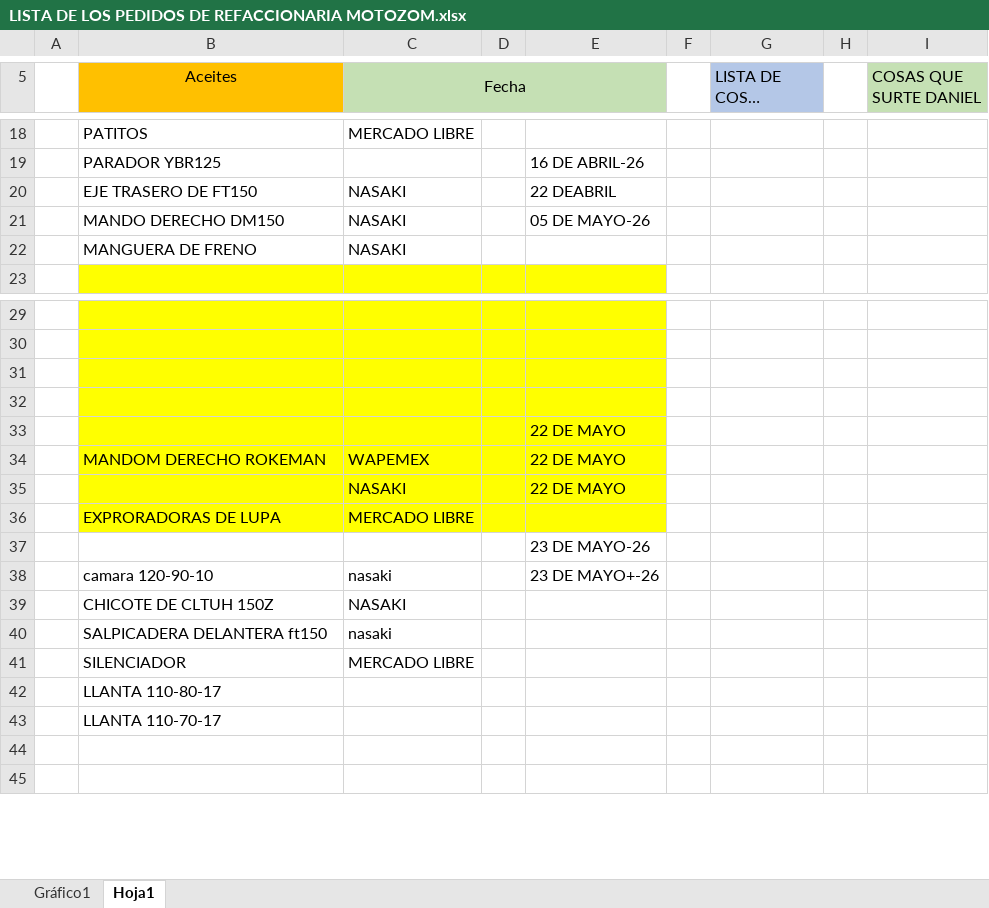
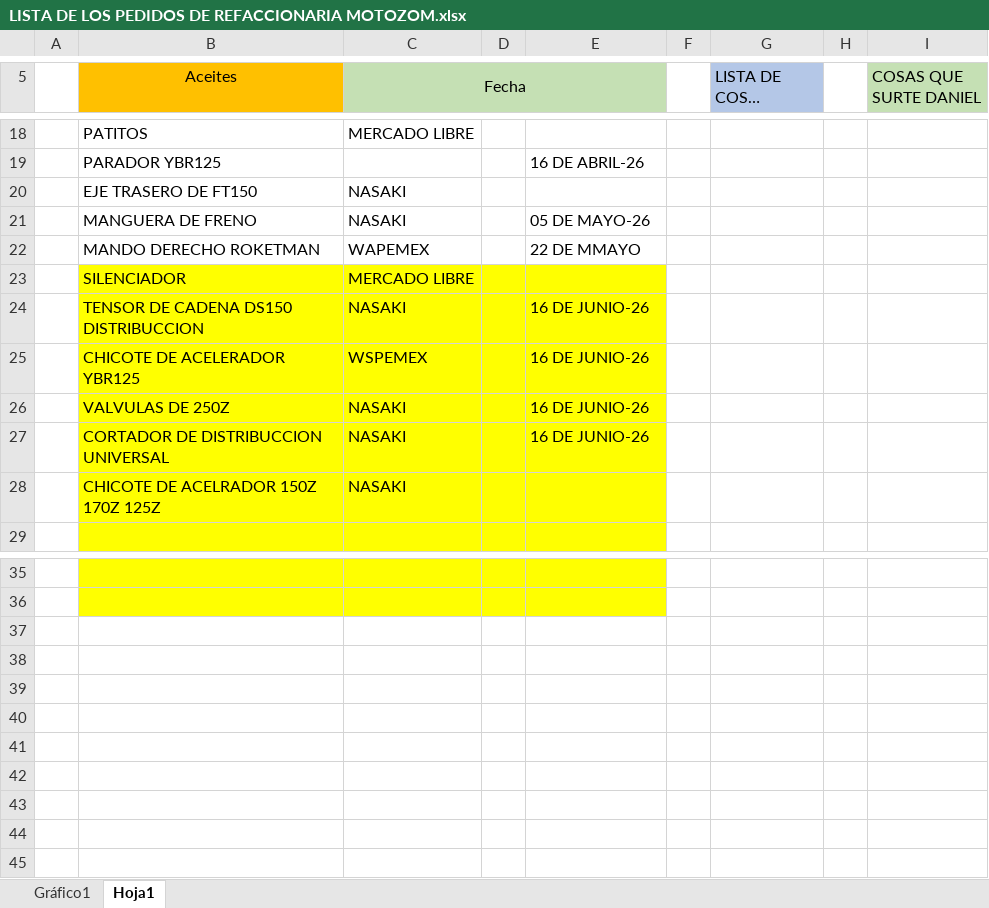
Before and after one commit to MotoZom/Motozom, an Excel workbook: cosas por pedir/LISTA DE LOS PEDIDOS DE REFACCIONARIA MOTOZOM.xlsx, sheet Hoja1, drawn as a sheet; only a part is shown, gaps mark what is left out; long unchanged cells end in …; values as stored, in another font and other column widths than the file's, no borders; removed rows and columns are numbered as before the commit, all else as after; rows hold the shown columns only; the diff covers the shown part only; the diff names each change by its address in the sheet, - before the commit and + after, or states it on an @@ line.

```diff
--- a/cosas por pedir/LISTA DE LOS PEDIDOS DE REFACCIONARIA MOTOZOM.xlsx (sheet Hoja1)
+++ b/cosas por pedir/LISTA DE LOS PEDIDOS DE REFACCIONARIA MOTOZOM.xlsx (sheet Hoja1)
-E20: 22 DEABRIL
+E20: (empty)
-B21 (Aceites): MANDO DERECHO DM150
+B21 (Aceites): MANGUERA DE FRENO
+row 22:  | MANDO DERECHO ROKETMAN | WAPEMEX |  | 22 DE MMAYO
@@ row 41 moved to row 23: SILENCIADOR @@
+row 24:  | TENSOR DE CADENA DS150 DISTRIBUCCION | NASAKI |  | 16 DE JUNIO-26
+row 25:  | CHICOTE DE ACELERADOR YBR125 | WSPEMEX |  | 16 DE JUNIO-26
+row 26:  | VALVULAS DE 250Z | NASAKI |  | 16 DE JUNIO-26
+row 27:  | CORTADOR DE DISTRIBUCCION UNIVERSAL | NASAKI |  | 16 DE JUNIO-26
-B28 (Aceites): MANGUERA DE FRENO
+B28 (Aceites): CHICOTE DE ACELRADOR 150Z 170Z 125Z
-B28:E28 fill: none
+B28:E28 fill: #FFFF00
-B37:E42 fill: #FFFF00
+B37:E42 fill: none
-E39: 22 DE MAYO
+E39: (empty)
-row 40:  | MANDOM DERECHO ROKEMAN | WAPEMEX |  | 22 DE MAYO
+row 40: (empty)
-row 41:  |  | NASAKI |  | 22 DE MAYO
+row 41: (empty)
-row 42:  | EXPRORADORAS DE LUPA | MERCADO LIBRE
+row 42: (empty)
-E43: 23 DE MAYO-26
+E43: (empty)
-row 38:  | camara 120-90-10 | nasaki |  | 23 DE MAYO+-26
-row 39:  | CHICOTE DE CLTUH 150Z | NASAKI
-row 40:  | SALPICADERA DELANTERA ft150 | nasaki
-row 42:  | LLANTA 110-80-17
-row 43:  | LLANTA 110-70-17
```
Also changed, not shown: 3 removed rows and 4 edited cells elsewhere in this sheet, charts or pictures, Cosas que llegan de mercado/2026/Periodo 1/Nota3 (1).xlsx, Cosas que llegan de mercado/2026/Periodo 1/Nota4.xlsx, 6 other files.
